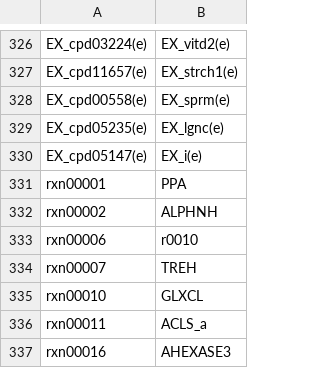
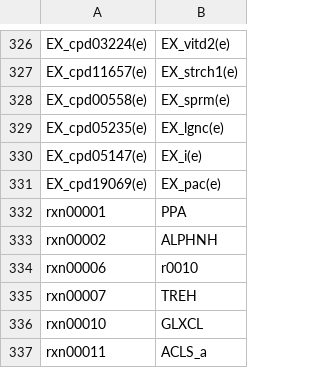
Before and after one commit to jotech/gapseq, a CSV file: dat/SEED2VMH_translation_edited.csv, drawn as a sheet; only a part is shown, gaps mark what is left out; the shorter side is filled out with more unchanged rows.

```diff
--- a/dat/SEED2VMH_translation_edited.csv
+++ b/dat/SEED2VMH_translation_edited.csv
@@ -330,2 +330,3 @@ EX_cpd05235(e),EX_lgnc(e)
 EX_cpd05147(e),EX_i(e)
+EX_cpd19069(e),EX_pac(e)
 rxn00001,PPA
```
Also changed, not shown: dat/corrections_seed_reactionDB.tsv, dat/seed_Enzyme_Class_Reactions_Aliases_unique_edited.tsv, 2 other files.
